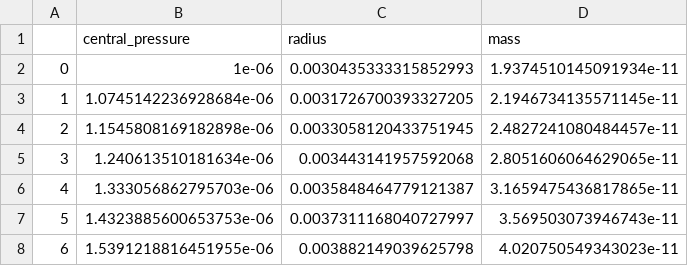
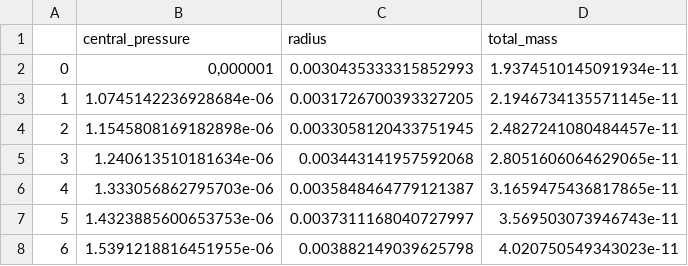
Before and after one commit to GustavoSchwantz/two_fluid_stars, a CSV file: DM_pQCD/pQCD_X3.csv, drawn as a sheet; only a part is shown.

```diff
--- a/DM_pQCD/pQCD_X3.csv
+++ b/DM_pQCD/pQCD_X3.csv
@@ -1,3 +1,3 @@
-,central_pressure,radius,mass
-0,1e-06,0.0030435333315852993,1.9374510145091934e-11
+,central_pressure,radius,total_mass
+0,"0,000001",0.0030435333315852993,1.9374510145091934e-11
 1,1.0745142236928684e-06,0.0031726700393327205,2.1946734135571145e-11
```
Also changed, not shown: DM_pQCD/FDM_m100_y1000_pQCD_X2/FDM_m100_y1000_pQCD_X2_chi0.5.csv, 12 other files.
